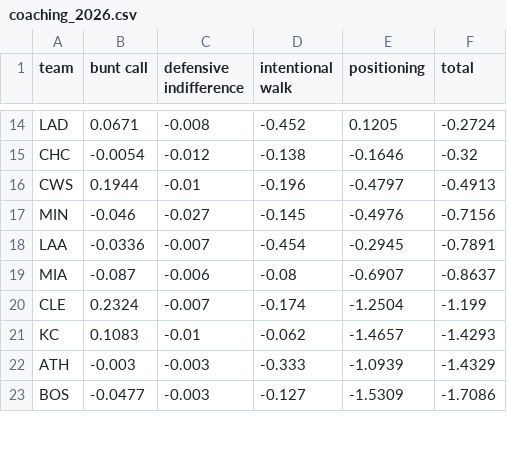
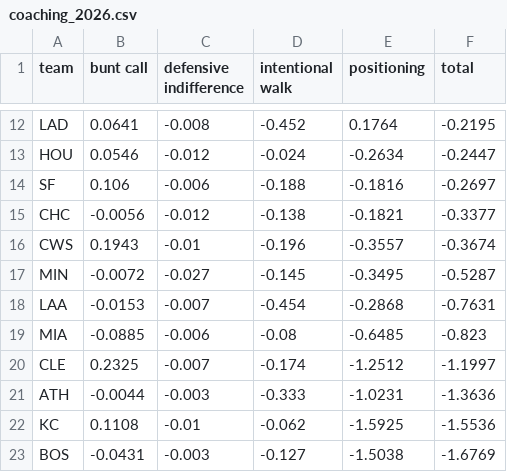
Before and after one commit to pmathur6/full-credit-wpa, a CSV file: output/coaching_2026.csv, drawn as a sheet; only a part is shown, gaps mark what is left out; removed rows and columns are numbered as before the commit, all else as after; the diff covers the shown part only; the diff names each change by its address in the sheet, - before the commit and + after, or states it on an @@ line.

```diff
--- a/output/coaching_2026.csv
+++ b/output/coaching_2026.csv
-B12 (bunt call): 0.0671
+B12 (bunt call): 0.0641
-E12 (positioning): 0.1205
+E12 (positioning): 0.1764
-F12 (total): -0.2724
+F12 (total): -0.2195
+row 13: HOU | 0.0546 | -0.012 | -0.024 | -0.2634 | -0.2447
+row 14: SF | 0.106 | -0.006 | -0.188 | -0.1816 | -0.2697
-B15 (bunt call): -0.0054
+B15 (bunt call): -0.0056
-E15 (positioning): -0.1646
+E15 (positioning): -0.1821
-F15 (total): -0.32
+F15 (total): -0.3377
-B16 (bunt call): 0.1944
+B16 (bunt call): 0.1943
-E16 (positioning): -0.4797
+E16 (positioning): -0.3557
-F16 (total): -0.4913
+F16 (total): -0.3674
-B17 (bunt call): -0.046
+B17 (bunt call): -0.0072
-E17 (positioning): -0.4976
+E17 (positioning): -0.3495
-F17 (total): -0.7156
+F17 (total): -0.5287
-B18 (bunt call): -0.0336
+B18 (bunt call): -0.0153
-E18 (positioning): -0.2945
+E18 (positioning): -0.2868
-F18 (total): -0.7891
+F18 (total): -0.7631
-B19 (bunt call): -0.087
+B19 (bunt call): -0.0885
-E19 (positioning): -0.6907
+E19 (positioning): -0.6485
-F19 (total): -0.8637
+F19 (total): -0.823
-B20 (bunt call): 0.2324
+B20 (bunt call): 0.2325
-E20 (positioning): -1.2504
+E20 (positioning): -1.2512
-F20 (total): -1.199
+F20 (total): -1.1997
-row 21: KC | 0.1083 | -0.01 | -0.062 | -1.4657 | -1.4293
-B21 (bunt call): -0.003
+B21 (bunt call): -0.0044
-E21 (positioning): -1.0939
+E21 (positioning): -1.0231
-F21 (total): -1.4329
+F21 (total): -1.3636
+row 22: KC | 0.1108 | -0.01 | -0.062 | -1.5925 | -1.5536
-B23 (bunt call): -0.0477
+B23 (bunt call): -0.0431
-E23 (positioning): -1.5309
+E23 (positioning): -1.5038
-F23 (total): -1.7086
+F23 (total): -1.6769
```
Also changed, not shown: 2 removed rows and 53 edited cells elsewhere in this file, output/players_2026.csv, reference/sprint_speed_2026.csv, 2 other files.
